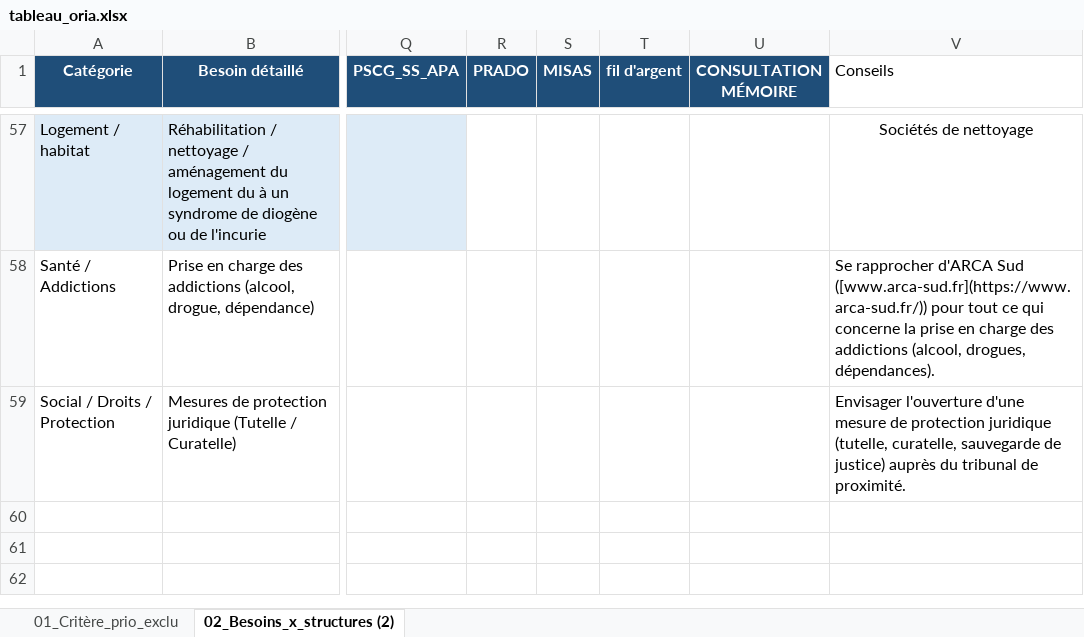
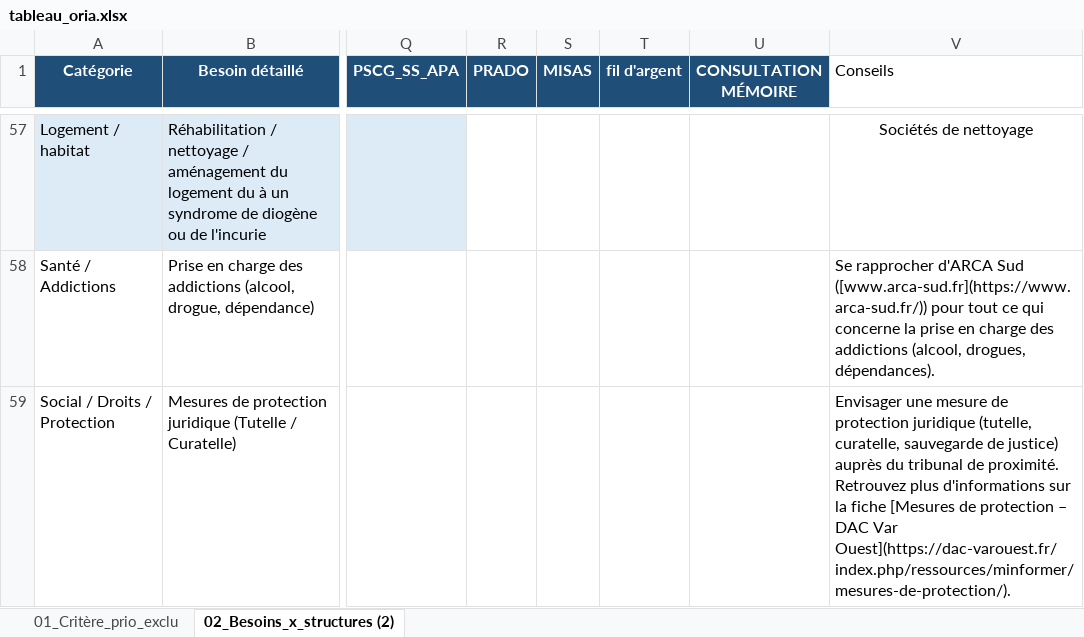
Before and after one commit to alexiavillegasss/prototype-ORIA, an Excel workbook: config/rules/tableau_oria.xlsx, sheet 02_Besoins_x_structures (2), drawn as a sheet; only a part is shown, gaps mark what is left out; values as stored, in another font and other column widths than the file's, no borders; conditional formats and table styles not drawn; the diff names each change by its address in the sheet, - before the commit and + after, or states it on an @@ line.

Commit message:
Feat: Ajout du lien cliquable vers la fiche Mesures de protection DAC Var Ouest pour la tutelle/curatelle

```diff
--- a/config/rules/tableau_oria.xlsx (sheet 02_Besoins_x_structures (2))
+++ b/config/rules/tableau_oria.xlsx (sheet 02_Besoins_x_structures (2))
-V59 (Conseils): Envisager l'ouverture d'une mesure de protection juridique (tutelle, curatelle, sauvegarde de justice) auprès du tribunal de proximité.
+V59 (Conseils): Envisager une mesure de protection juridique (tutelle, curatelle, sauvegarde de justice) auprès du tribunal de proximité. Retrouvez plus d'informations sur la fiche [Mesures de protection – DAC Var Ouest](https://dac-varouest.fr/index.php/ressources/minformer/mesures-de-protection/).
```
